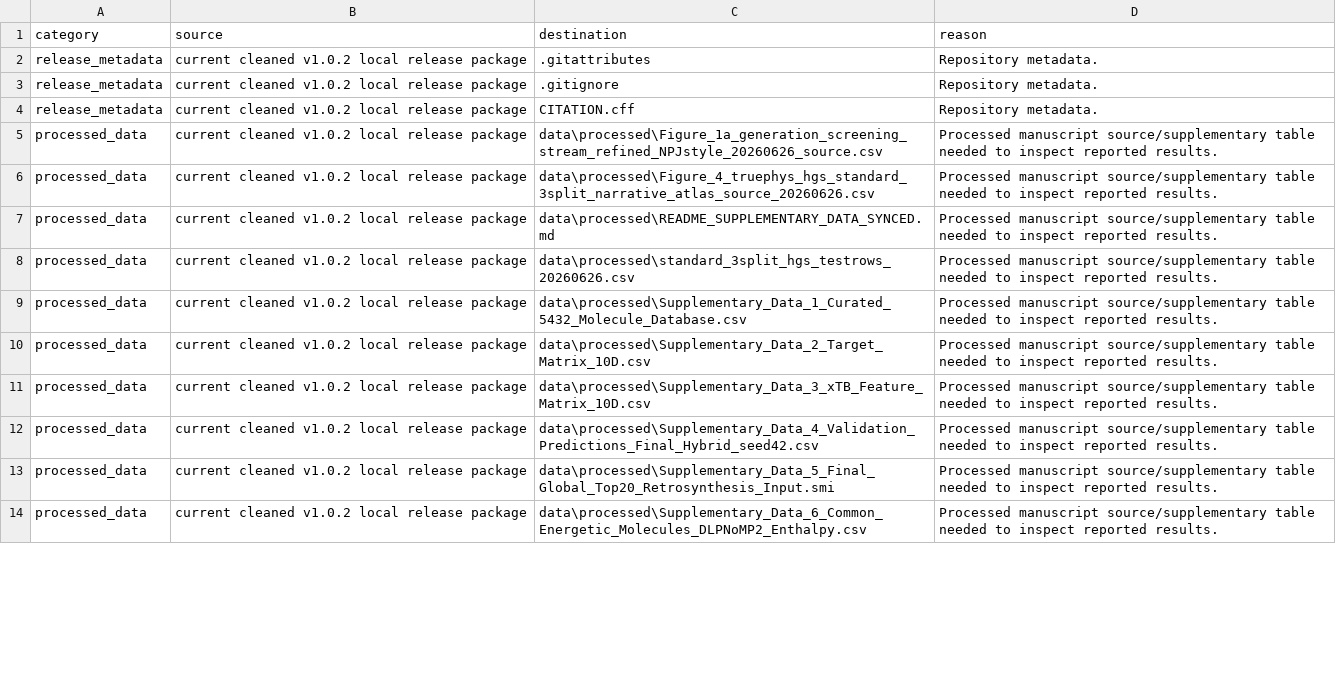
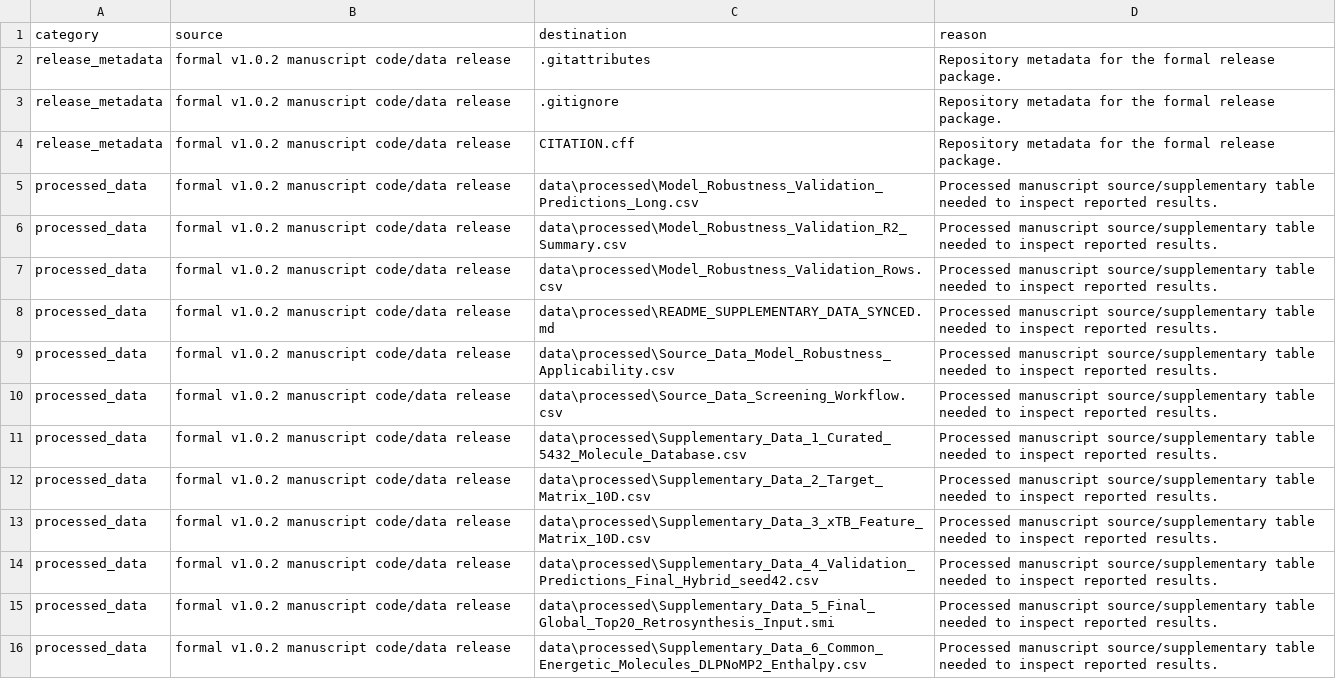
Before and after one commit to bzhang0106-droid/qh-hegnn-energetic-screening, a CSV file: RELEASE_FILE_MANIFEST.csv, drawn as a sheet; only a part is shown; the diff covers the shown part only.

Commit message:
Formalize v1.0.2 code data release

```diff
--- a/RELEASE_FILE_MANIFEST.csv
+++ b/RELEASE_FILE_MANIFEST.csv
@@ -1,14 +1,16 @@
 category,source,destination,reason
-release_metadata,current cleaned v1.0.2 local release package,.gitattributes,Repository metadata.
-release_metadata,current cleaned v1.0.2 local release package,.gitignore,Repository metadata.
-release_metadata,current cleaned v1.0.2 local release package,CITATION.cff,Repository metadata.
-processed_data,current cleaned v1.0.2 local release package,data\processed\Figure_1a_generation_screening_stream_refined_NPJstyle_20260626_source.csv,Processed manuscript source/supplementary table needed to inspect reported results.
-processed_data,current cleaned v1.0.2 local release package,data\processed\Figure_4_truephys_hgs_standard_3split_narrative_atlas_source_20260626.csv,Processed manuscript source/supplementary table needed to inspect reported results.
-processed_data,current cleaned v1.0.2 local release package,data\processed\README_SUPPLEMENTARY_DATA_SYNCED.md,Processed manuscript source/supplementary table needed to inspect reported results.
-processed_data,current cleaned v1.0.2 local release package,data\processed\standard_3split_hgs_testrows_20260626.csv,Processed manuscript source/supplementary table needed to inspect reported results.
-processed_data,current cleaned v1.0.2 local release package,data\processed\Supplementary_Data_1_Curated_5432_Molecule_Database.csv,Processed manuscript source/supplementary table needed to inspect reported results.
-processed_data,current cleaned v1.0.2 local release package,data\processed\Supplementary_Data_2_Target_Matrix_10D.csv,Processed manuscript source/supplementary table needed to inspect reported results.
-processed_data,current cleaned v1.0.2 local release package,data\processed\Supplementary_Data_3_xTB_Feature_Matrix_10D.csv,Processed manuscript source/supplementary table needed to inspect reported results.
-processed_data,current cleaned v1.0.2 local release package,data\processed\Supplementary_Data_4_Validation_Predictions_Final_Hybrid_seed42.csv,Processed manuscript source/supplementary table needed to inspect reported results.
-processed_data,current cleaned v1.0.2 local release package,data\processed\Supplementary_Data_5_Final_Global_Top20_Retrosynthesis_Input.smi,Processed manuscript source/supplementary table needed to inspect reported results.
-processed_data,current cleaned v1.0.2 local release package,data\processed\Supplementary_Data_6_Common_Energetic_Molecules_DLPNoMP2_Enthalpy.csv,Processed manuscript source/supplementary table needed to inspect reported results.
+release_metadata,formal v1.0.2 manuscript code/data release,.gitattributes,Repository metadata for the formal release package.
+release_metadata,formal v1.0.2 manuscript code/data release,.gitignore,Repository metadata for the formal release package.
+release_metadata,formal v1.0.2 manuscript code/data release,CITATION.cff,Repository metadata for the formal release package.
+processed_data,formal v1.0.2 manuscript code/data release,data\processed\Model_Robustness_Validation_Predictions_Long.csv,Processed manuscript source/supplementary table needed to inspect reported results.
+processed_data,formal v1.0.2 manuscript code/data release,data\processed\Model_Robustness_Validation_R2_Summary.csv,Processed manuscript source/supplementary table needed to inspect reported results.
+processed_data,formal v1.0.2 manuscript code/data release,data\processed\Model_Robustness_Validation_Rows.csv,Processed manuscript source/supplementary table needed to inspect reported results.
+processed_data,formal v1.0.2 manuscript code/data release,data\processed\README_SUPPLEMENTARY_DATA_SYNCED.md,Processed manuscript source/supplementary table needed to inspect reported results.
+processed_data,formal v1.0.2 manuscript code/data release,data\processed\Source_Data_Model_Robustness_Applicability.csv,Processed manuscript source/supplementary table needed to inspect reported results.
+processed_data,formal v1.0.2 manuscript code/data release,data\processed\Source_Data_Screening_Workflow.csv,Processed manuscript source/supplementary table needed to inspect reported results.
+processed_data,formal v1.0.2 manuscript code/data release,data\processed\Supplementary_Data_1_Curated_5432_Molecule_Database.csv,Processed manuscript source/supplementary table needed to inspect reported results.
+processed_data,formal v1.0.2 manuscript code/data release,data\processed\Supplementary_Data_2_Target_Matrix_10D.csv,Processed manuscript source/supplementary table needed to inspect reported results.
+processed_data,formal v1.0.2 manuscript code/data release,data\processed\Supplementary_Data_3_xTB_Feature_Matrix_10D.csv,Processed manuscript source/supplementary table needed to inspect reported results.
+processed_data,formal v1.0.2 manuscript code/data release,data\processed\Supplementary_Data_4_Validation_Predictions_Final_Hybrid_seed42.csv,Processed manuscript source/supplementary table needed to inspect reported results.
+processed_data,formal v1.0.2 manuscript code/data release,data\processed\Supplementary_Data_5_Final_Global_Top20_Retrosynthesis_Input.smi,Processed manuscript source/supplementary table needed to inspect reported results.
+processed_data,formal v1.0.2 manuscript code/data release,data\processed\Supplementary_Data_6_Common_Energetic_Molecules_DLPNoMP2_Enthalpy.csv,Processed manuscript source/supplementary table needed to inspect reported results.
```
Also changed, not shown: 4 added rows, 6 removed rows and 89 edited cells elsewhere in this file, docs/paper1_code_package/CODE_PACKAGE_MANIFEST_20260626.csv, 23 other files.
